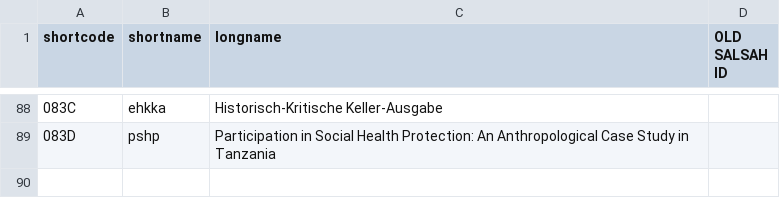
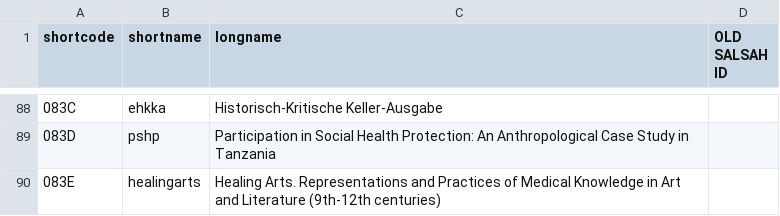
Before and after one commit to dasch-swiss/ark-resolver-data, a CSV file: data/shortcodes.csv, drawn as a sheet; only a part is shown, gaps mark what is left out; the diff names each change by its address in the sheet, - before the commit and + after, or states it on an @@ line.

Commit message:
Update shortcodes.csv (#59)
* Update shortcodes.csv

add new project Healing Arts

* Update shortcodes.csv

space deleted

```diff
--- a/data/shortcodes.csv
+++ b/data/shortcodes.csv
+row 90: 083E | healingarts | Healing Arts. Representations and Practices of Medical Knowledge in Art and Literature (9th-12th centuries)
```
